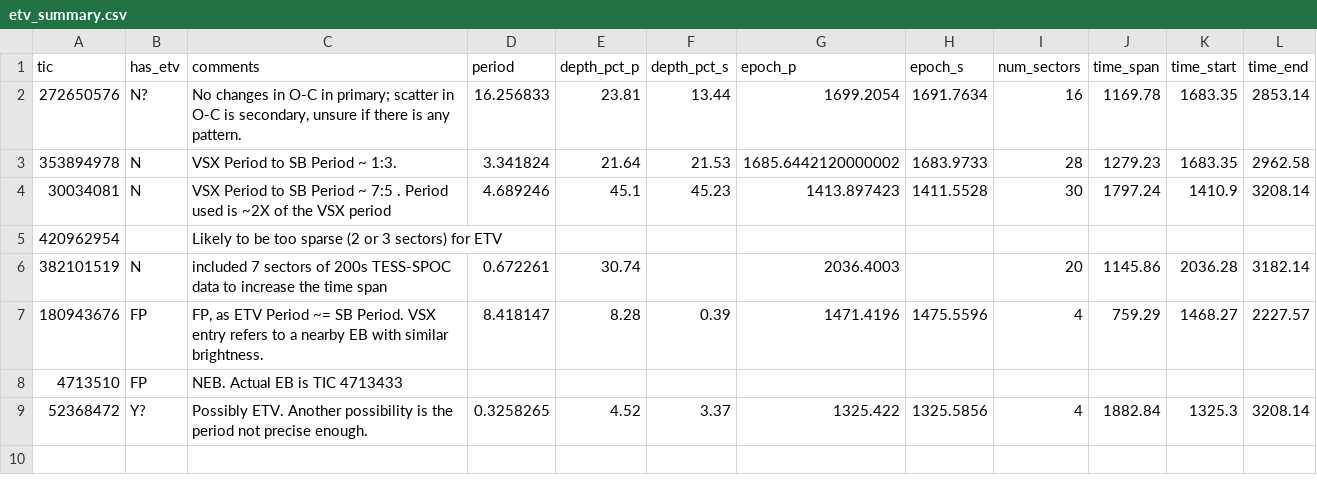
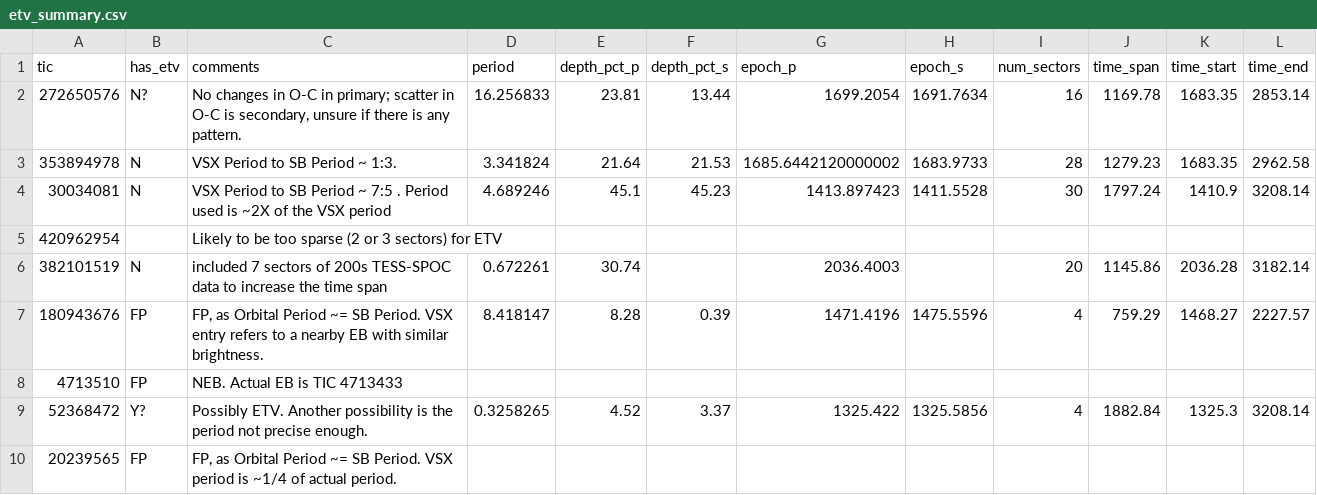
Before and after one commit to orionlee/PH_TESS_I_LightCurveViewer, a CSV file: eb_with_diff_sb_period/etv/etv_summary.csv, drawn as a sheet.

Commit message:
ETV for TIC 20239565 (FP, orbital period ~= SB period)

```diff
--- a/eb_with_diff_sb_period/etv/etv_summary.csv
+++ b/eb_with_diff_sb_period/etv/etv_summary.csv
@@ -6,4 +6,5 @@ tic,has_etv,comments,period,depth_pct_p,depth_pct_s,epoch_p,epoch_s,num_sectors,
 382101519,N,included 7 sectors of 200s TESS-SPOC data to increase the time span,0.672261,30.74,,2036.4003,,20,1145.86,2036.28,3182.14
-180943676,FP,"FP, as ETV Period ~= SB Period. VSX entry refers to a nearby EB with similar brightness.",8.418147,8.28,0.39,1471.4196,1475.5596,4,759.29,1468.27,2227.57
+180943676,FP,"FP, as Orbital Period ~= SB Period. VSX entry refers to a nearby EB with similar brightness.",8.418147,8.28,0.39,1471.4196,1475.5596,4,759.29,1468.27,2227.57
 4713510,FP,"NEB. Actual EB is TIC 4713433",
 52368472,Y?,Possibly ETV. Another possibility is the period not precise enough.,0.3258265,4.52,3.37,1325.422,1325.5856,4,1882.84,1325.3,3208.14
+20239565,FP,"FP, as Orbital Period ~= SB Period. VSX period is ~1/4 of actual period.",
```
Also changed, not shown: 1 other file.
